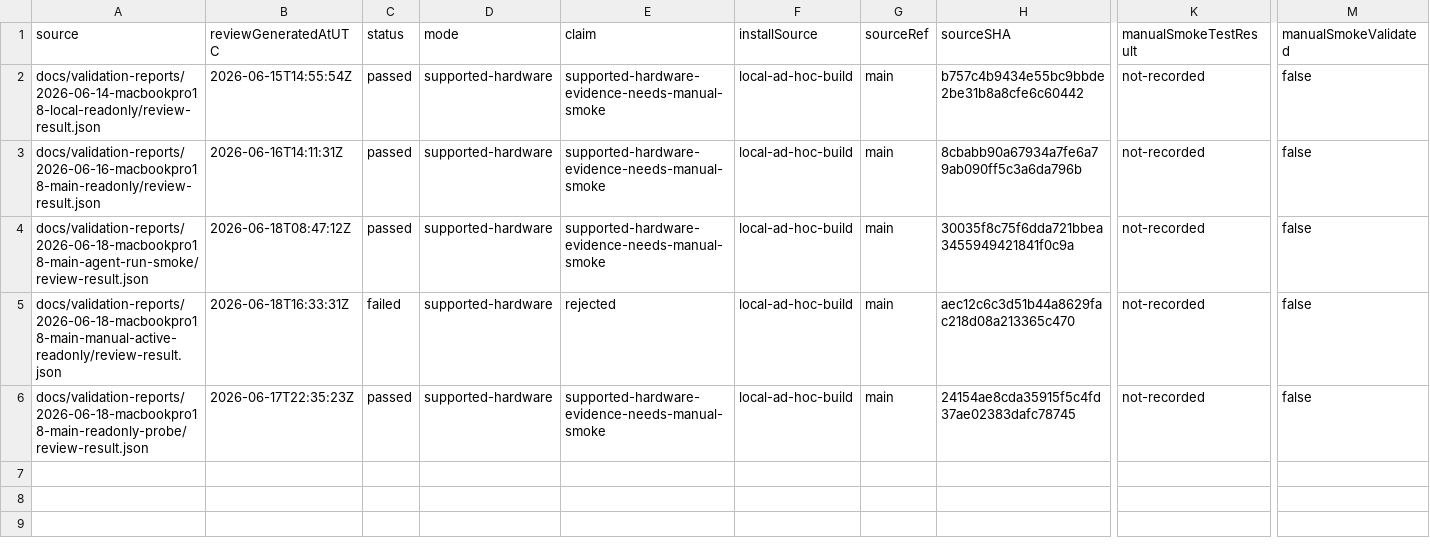
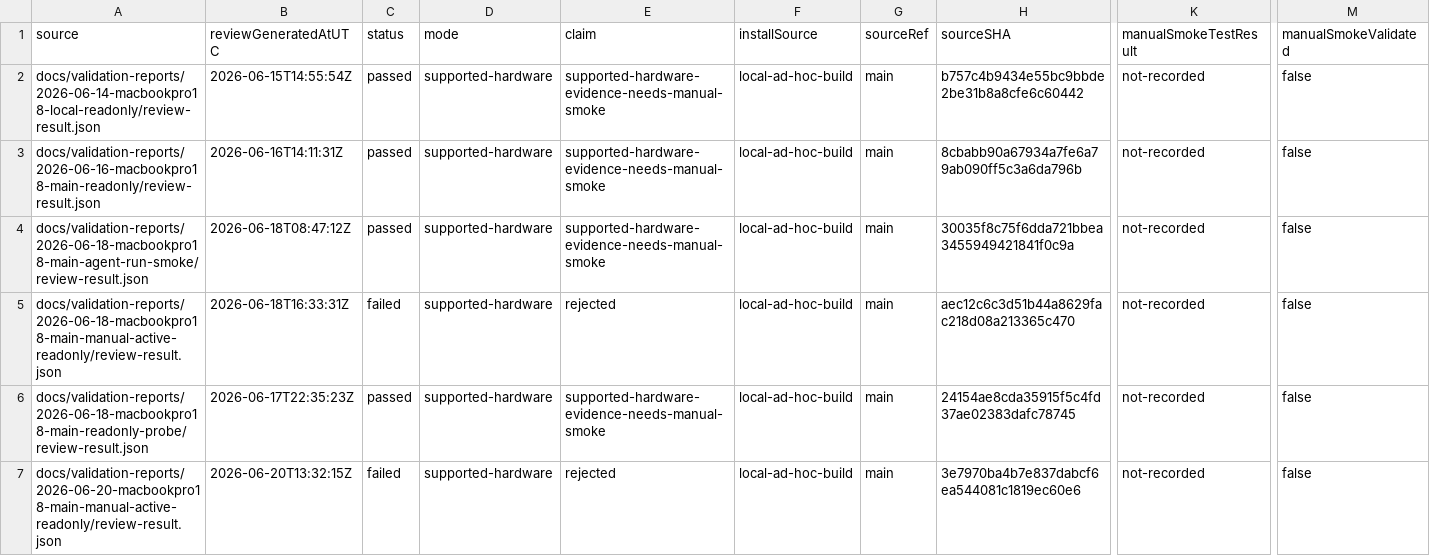
Before and after one commit to Reedtrullz/Vifty, a TSV file: docs/validation-reports/compatibility-index.tsv, drawn as a sheet; only a part is shown, gaps mark what is left out; rows hold the shown columns only; the diff names each change by its address in the sheet, - before the commit and + after, or states it on an @@ line.

Commit message:
Record blocked current-build M1 Pro evidence

```diff
--- a/docs/validation-reports/compatibility-index.tsv
+++ b/docs/validation-reports/compatibility-index.tsv
+row 7: docs/validation-reports/2026-06-20-macbookpro18-main-manual-active-readonly/review-result.json | 2026-06-20T13:32:15Z | failed | supported-hardware | rejected | local-ad-hoc-build | main | 3e7970ba4b7e837dabcf6ea544081c1819ec60e6 | not-recorded | false
```
Also changed, not shown: 5 other files.
